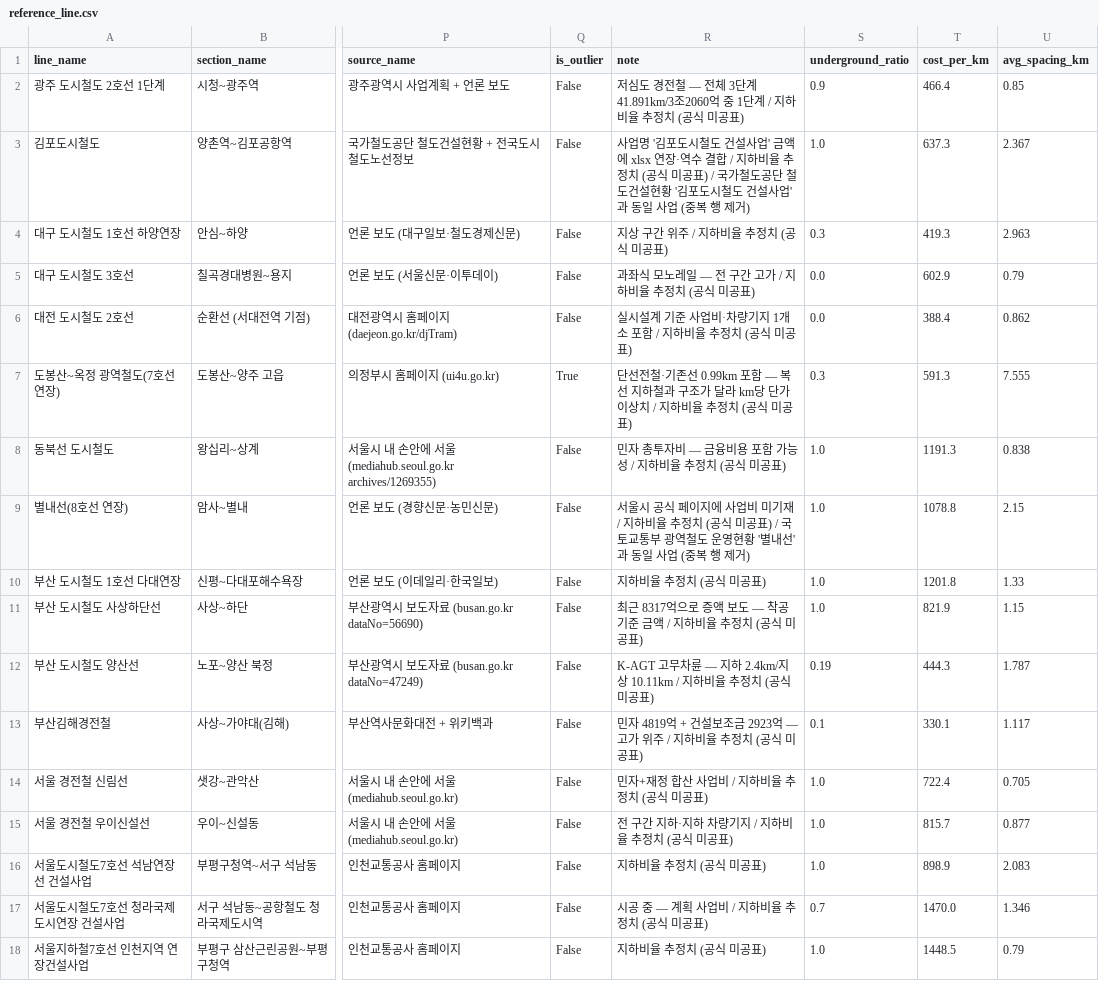
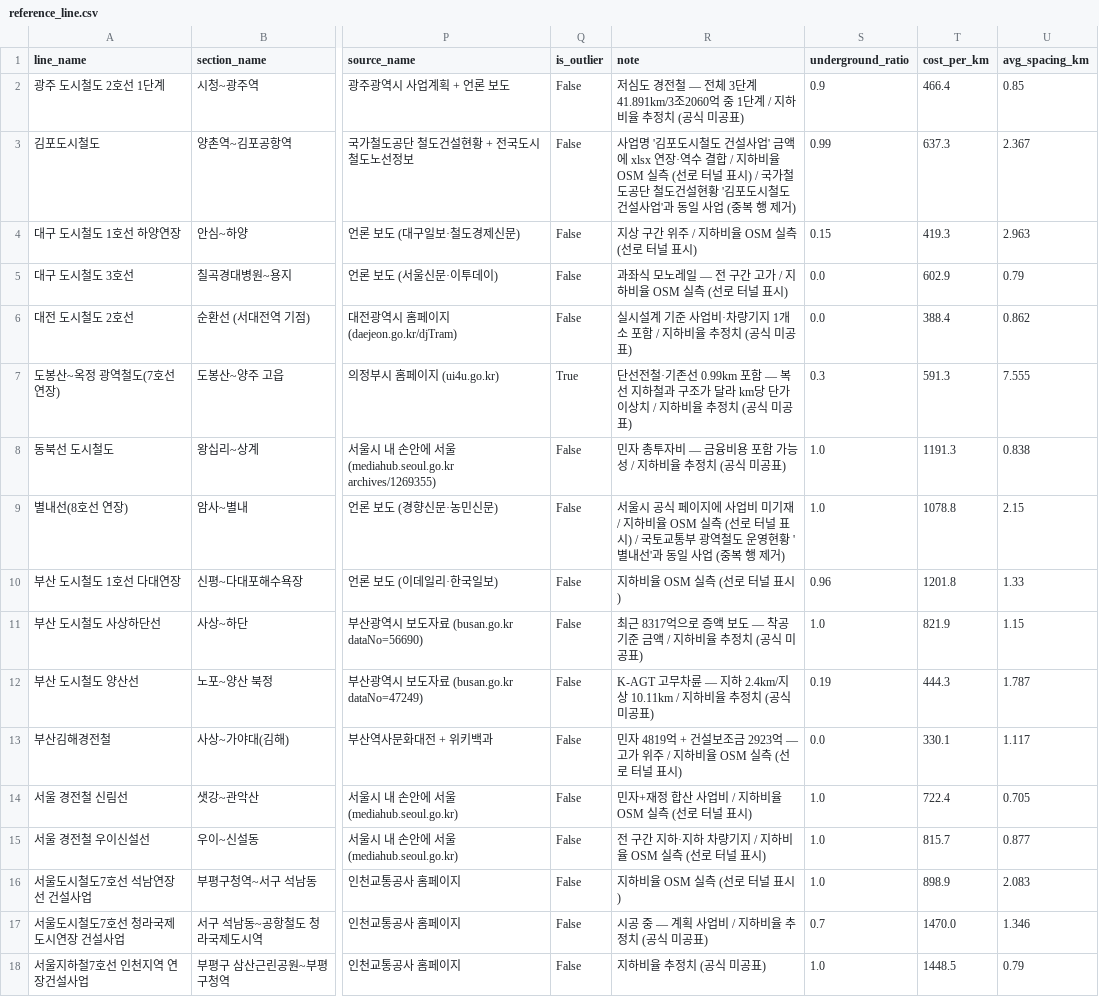
Before and after one commit to sinsun030508/Map-based-Urban-Rail-Feasibility-Simulator, a CSV file: data/build/reference_line.csv, drawn as a sheet; only a part is shown, gaps mark what is left out; the diff covers the shown part only; the diff names each change by its address in the sheet, - before the commit and + after, or states it on an @@ line.

```diff
--- a/data/build/reference_line.csv
+++ b/data/build/reference_line.csv
-R3 (note): …하비율 추정치 (공식 미공표) / 국가…
+R3 (note): …하비율 OSM 실측 (선로 터널 표시) / 국가…
-S3 (underground_ratio): 1.0
+S3 (underground_ratio): 0.99
-R4 (note): 지상 구간 위주 / 지하비율 추정치 (공식 미공표)
+R4 (note): 지상 구간 위주 / 지하비율 OSM 실측 (선로 터널 표시)
-S4 (underground_ratio): 0.3
+S4 (underground_ratio): 0.15
-R5 (note): 과좌식 모노레일 — 전 구간 고가 / 지하비율 추정치 (공식 미공표)
+R5 (note): 과좌식 모노레일 — 전 구간 고가 / 지하비율 OSM 실측 (선로 터널 표시)
-R9 (note): …하비율 추정치 (공식 미공표) / 국토…
+R9 (note): …하비율 OSM 실측 (선로 터널 표시) / 국토…
-R10 (note): 지하비율 추정치 (공식 미공표)
+R10 (note): 지하비율 OSM 실측 (선로 터널 표시)
-S10 (underground_ratio): 1.0
+S10 (underground_ratio): 0.96
-R13 (note): …하비율 추정치 (공식 미공표)
+R13 (note): …하비율 OSM 실측 (선로 터널 표시)
-S13 (underground_ratio): 0.1
+S13 (underground_ratio): 0.0
-R14 (note): 민자+재정 합산 사업비 / 지하비율 추정치 (공식 미공표)
+R14 (note): 민자+재정 합산 사업비 / 지하비율 OSM 실측 (선로 터널 표시)
-R15 (note): 전 구간 지하·지하 차량기지 / 지하비율 추정치 (공식 미공표)
+R15 (note): 전 구간 지하·지하 차량기지 / 지하비율 OSM 실측 (선로 터널 표시)
-R16 (note): 지하비율 추정치 (공식 미공표)
+R16 (note): 지하비율 OSM 실측 (선로 터널 표시)
```
Also changed, not shown: 13 edited cells elsewhere in this file, 17 other files.
